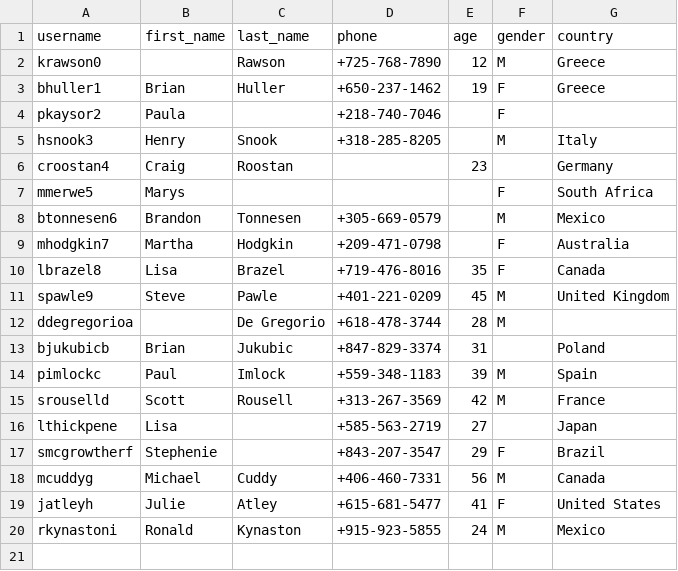
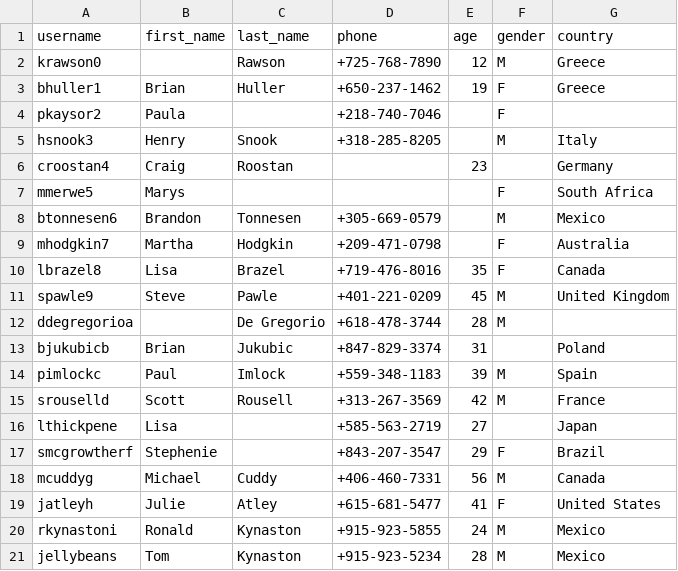
Before and after one commit to manouslinard/music-recommender, a CSV file: users.csv, drawn as a sheet; the diff names each change by its address in the sheet, - before the commit and + after, or states it on an @@ line.

```diff
--- a/users.csv
+++ b/users.csv
+row 21: jellybeans | Tom | Kynaston | +915-923-5234 | 28 | M | Mexico
```
Also changed, not shown: 2 other files.
